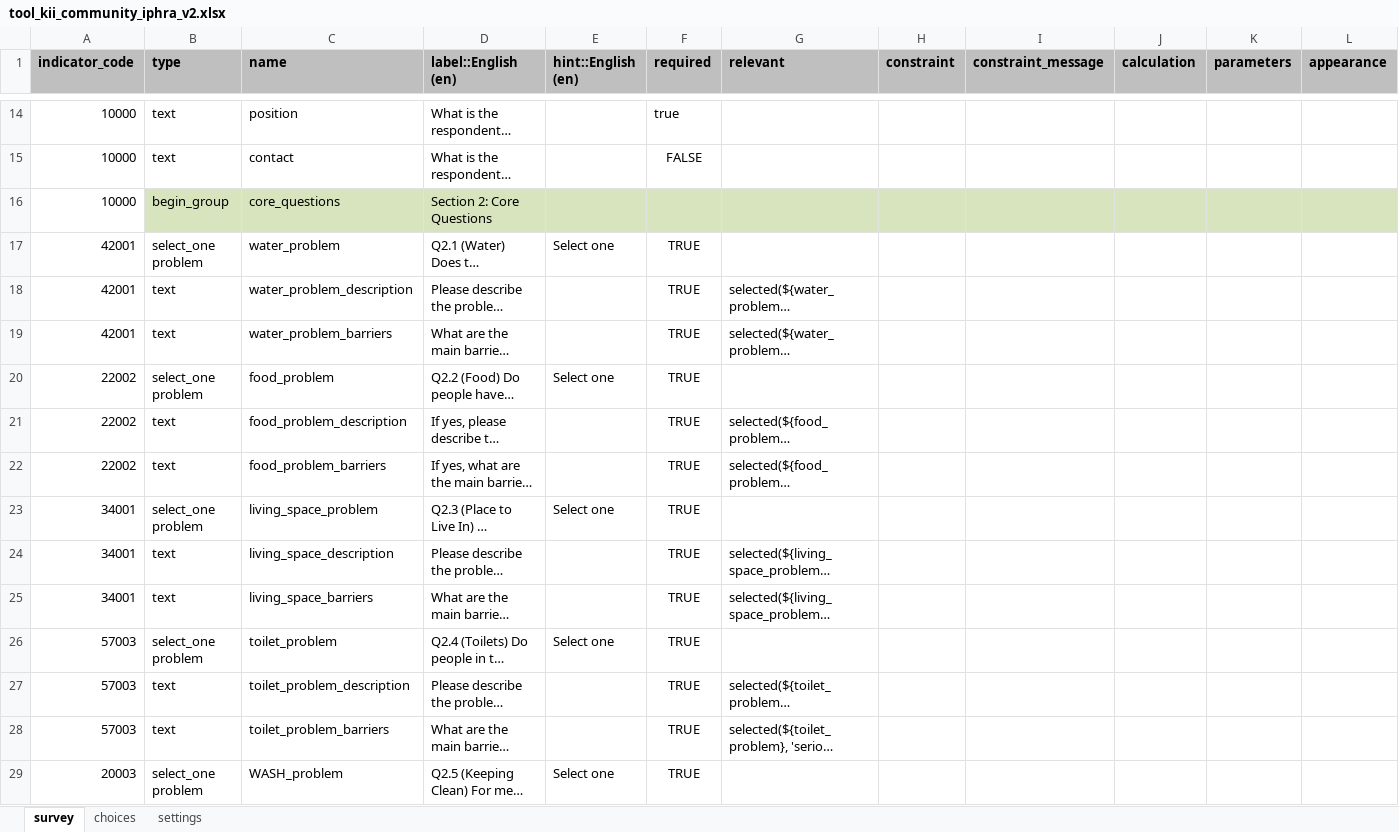
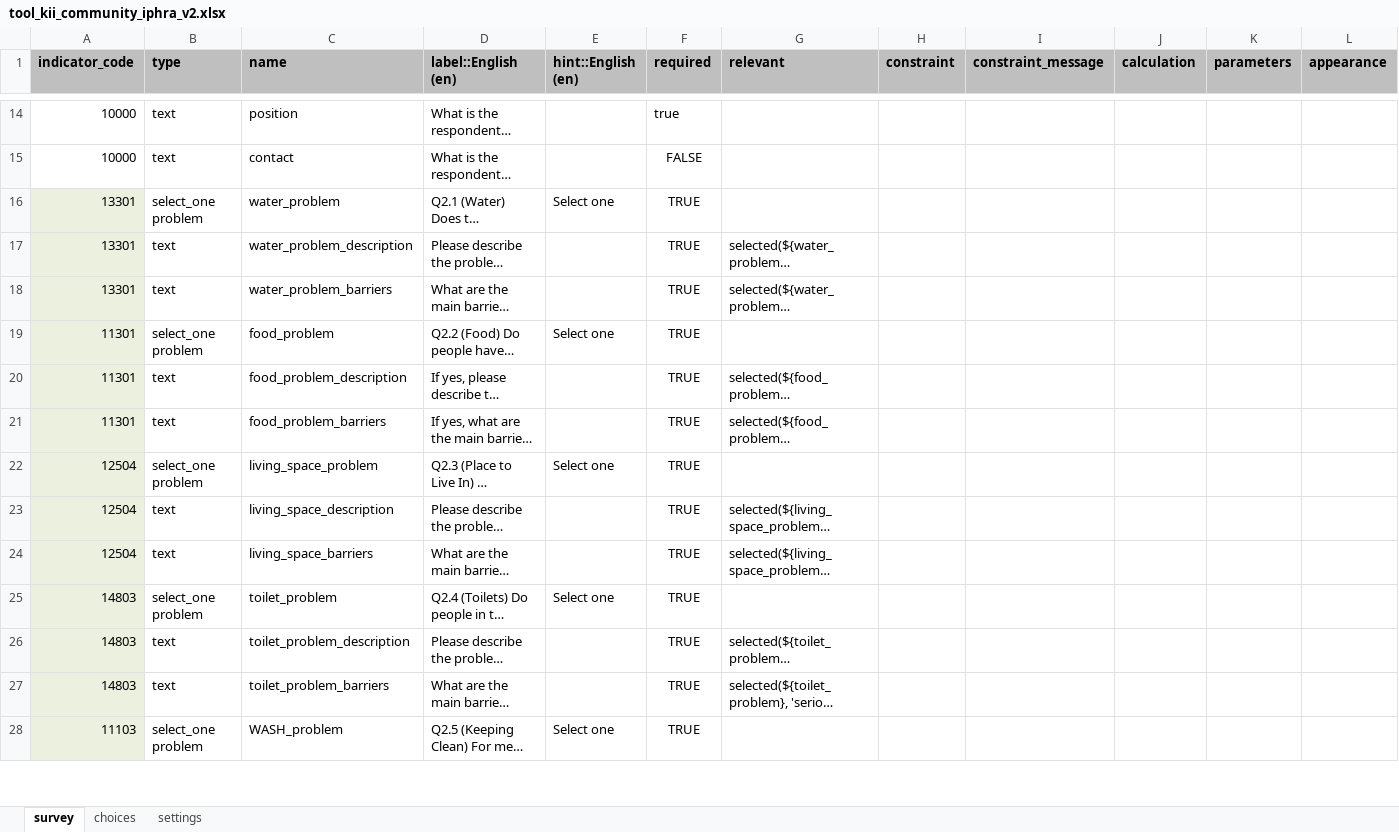
Before and after one commit to SaeedR1987/public_health_resources, an Excel workbook: resources/tool_kii_community_iphra_v2.xlsx, sheet survey, drawn as a sheet; only a part is shown, gaps mark what is left out; long unchanged cells end in …; values as stored, in another font and other column widths than the file's, no borders; conditional formats not drawn; removed rows and columns are numbered as before the commit, all else as after; the diff covers the shown part only; the diff names each change by its address in the sheet, - before the commit and + after, or states it on an @@ line.

```diff
--- a/resources/tool_kii_community_iphra_v2.xlsx (sheet survey)
+++ b/resources/tool_kii_community_iphra_v2.xlsx (sheet survey)
-row 16: 10000 | begin_group | core_questions | Section 2: Core Questions
-A16:A18 (indicator_code): 42001
+A16:A18 (indicator_code): 13301
-A16:A28 fill: none
+A16:A28 fill: #EBF1DE
-A19:A21 (indicator_code): 22002
+A19:A21 (indicator_code): 11301
-A22:A24 (indicator_code): 34001
+A22:A24 (indicator_code): 12504
-A25:A27 (indicator_code): 57003
+A25:A27 (indicator_code): 14803
-A28 (indicator_code): 20003
+A28 (indicator_code): 11103
```
Also changed, not shown: 2 added rows, 4 removed rows, 62 edited cells and cell formats elsewhere in this sheet, resources/reference.xlsx, resources/tool_household_iphra_v2.xlsx, 1 other file.
